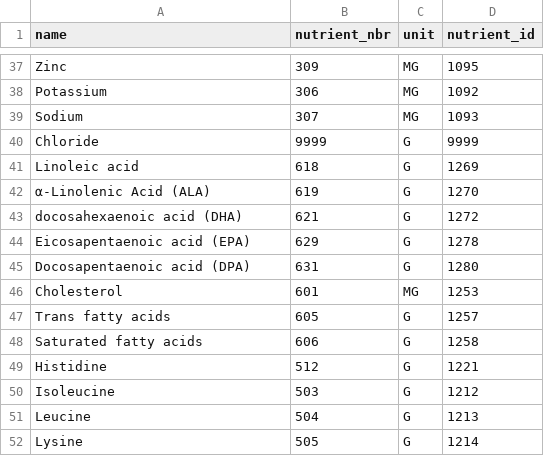
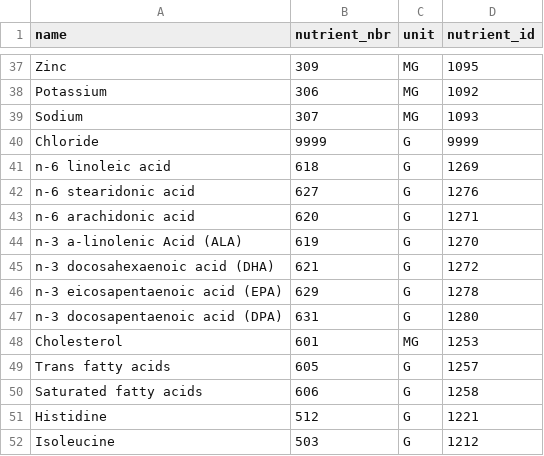
Before and after one commit to g1tha/nutripy, a CSV file: data/nutrient_ids.csv, drawn as a sheet; only a part is shown, gaps mark what is left out; the shorter side is filled out with more unchanged rows.

```diff
--- a/data/nutrient_ids.csv
+++ b/data/nutrient_ids.csv
@@ -40,7 +40,9 @@ Sodium,307,MG,1093
 Chloride,9999,G,9999
-Linoleic acid,618,G,1269
-α-Linolenic Acid (ALA),619,G,1270
-docosahexaenoic acid (DHA),621,G,1272
-Eicosapentaenoic acid (EPA),629,G,1278
-Docosapentaenoic acid (DPA),631,G,1280
+n-6 linoleic acid,618,G,1269
+n-6 stearidonic acid,627,G,1276
+n-6 arachidonic acid,620,G,1271
+n-3 a-linolenic Acid (ALA),619,G,1270
+n-3 docosahexaenoic acid (DHA),621,G,1272
+n-3 eicosapentaenoic acid (EPA),629,G,1278
+n-3 docosapentaenoic acid (DPA),631,G,1280
 Cholesterol,601,MG,1253
```
Also changed, not shown: data/energy.csv, data/protein.csv, 9 other files.
